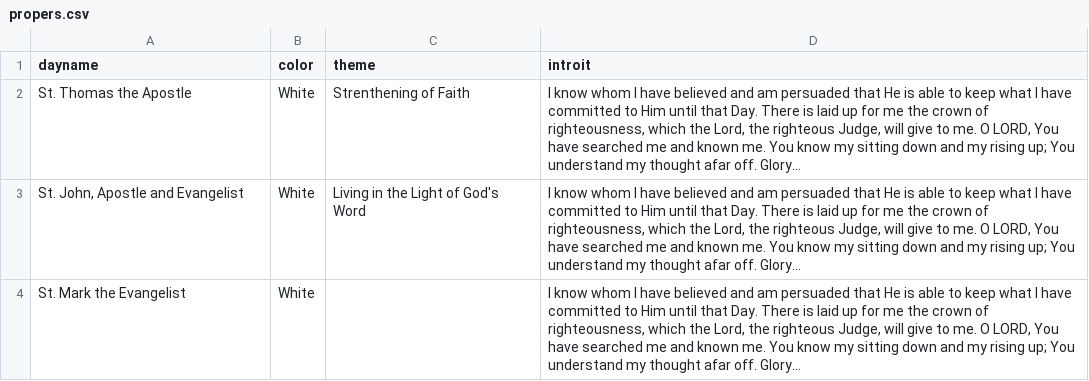
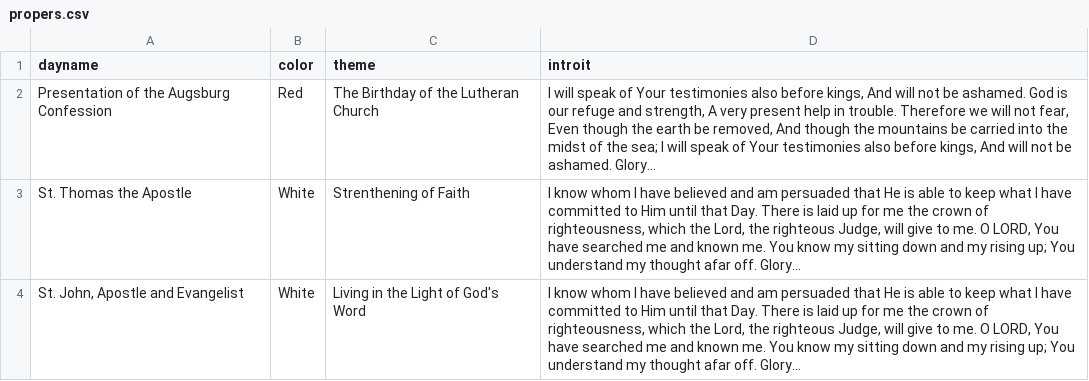
Before and after one commit to benyakov/serviceplanner, a CSV file: utility/churchyear/propers.csv, drawn as a sheet; only a part is shown; the shorter side is filled out with more unchanged rows; the diff names each change by its address in the sheet, - before the commit and + after, or states it on an @@ line.

Commit message:
Added basic propers for Presentation of the AC

```diff
--- a/utility/churchyear/propers.csv
+++ b/utility/churchyear/propers.csv
+row 2: Presentation of the Augsburg Confession | Red | The Birthday of the Lutheran Church | I will speak of Your testimonies also before kings, And will not be ashamed. God is our refuge and strength, A very present help in trouble. Therefore we will not fear, Even though the earth be removed, And though the mountains be carried into the midst of the sea; I will speak of Your testimonies also before kings, And will not be ashamed. Glory...
```
Also changed, not shown: 1 other file.
